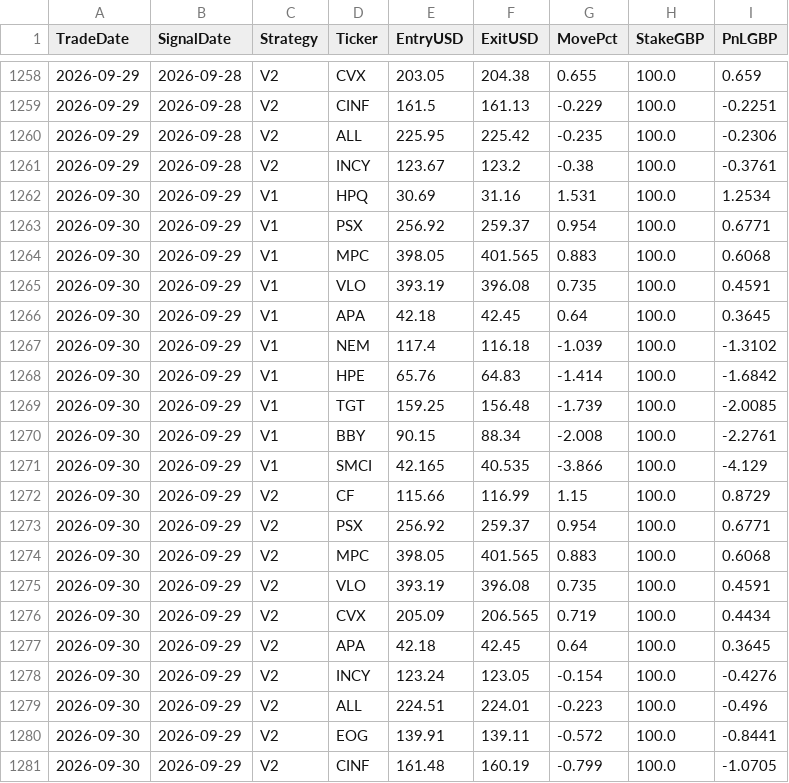
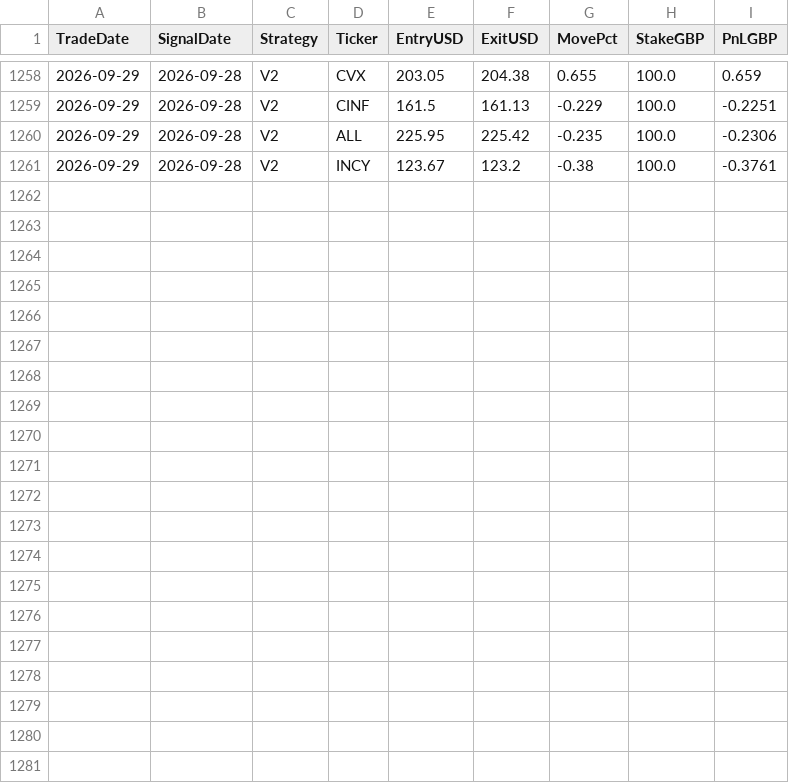
Before and after one commit to MrinalBhargava/sp500-dashboard, a CSV file: positions_pnl.csv, drawn as a sheet; only a part is shown, gaps mark what is left out.

```diff
--- a/positions_pnl.csv
+++ b/positions_pnl.csv
@@ -1261,21 +1261 @@ TradeDate,SignalDate,Strategy,Ticker,EntryUSD,ExitUSD,MovePct,StakeGBP,PnLGBP
 2026-09-29,2026-09-28,V2,INCY,123.67,123.2,-0.38,100.0,-0.3761
-2026-09-30,2026-09-29,V1,HPQ,30.69,31.16,1.531,100.0,1.2534
-2026-09-30,2026-09-29,V1,PSX,256.92,259.37,0.954,100.0,0.6771
-2026-09-30,2026-09-29,V1,MPC,398.05,401.565,0.883,100.0,0.6068
-2026-09-30,2026-09-29,V1,VLO,393.19,396.08,0.735,100.0,0.4591
-2026-09-30,2026-09-29,V1,APA,42.18,42.45,0.64,100.0,0.3645
-2026-09-30,2026-09-29,V1,NEM,117.4,116.18,-1.039,100.0,-1.3102
-2026-09-30,2026-09-29,V1,HPE,65.76,64.83,-1.414,100.0,-1.6842
-2026-09-30,2026-09-29,V1,TGT,159.25,156.48,-1.739,100.0,-2.0085
-2026-09-30,2026-09-29,V1,BBY,90.15,88.34,-2.008,100.0,-2.2761
-2026-09-30,2026-09-29,V1,SMCI,42.165,40.535,-3.866,100.0,-4.129
-2026-09-30,2026-09-29,V2,CF,115.66,116.99,1.15,100.0,0.8729
-2026-09-30,2026-09-29,V2,PSX,256.92,259.37,0.954,100.0,0.6771
-2026-09-30,2026-09-29,V2,MPC,398.05,401.565,0.883,100.0,0.6068
-2026-09-30,2026-09-29,V2,VLO,393.19,396.08,0.735,100.0,0.4591
-2026-09-30,2026-09-29,V2,CVX,205.09,206.565,0.719,100.0,0.4434
-2026-09-30,2026-09-29,V2,APA,42.18,42.45,0.64,100.0,0.3645
-2026-09-30,2026-09-29,V2,INCY,123.24,123.05,-0.154,100.0,-0.4276
-2026-09-30,2026-09-29,V2,ALL,224.51,224.01,-0.223,100.0,-0.496
-2026-09-30,2026-09-29,V2,EOG,139.91,139.11,-0.572,100.0,-0.8441
-2026-09-30,2026-09-29,V2,CINF,161.48,160.19,-0.799,100.0,-1.0705
```
Also changed, not shown: daily_pnl.csv.
